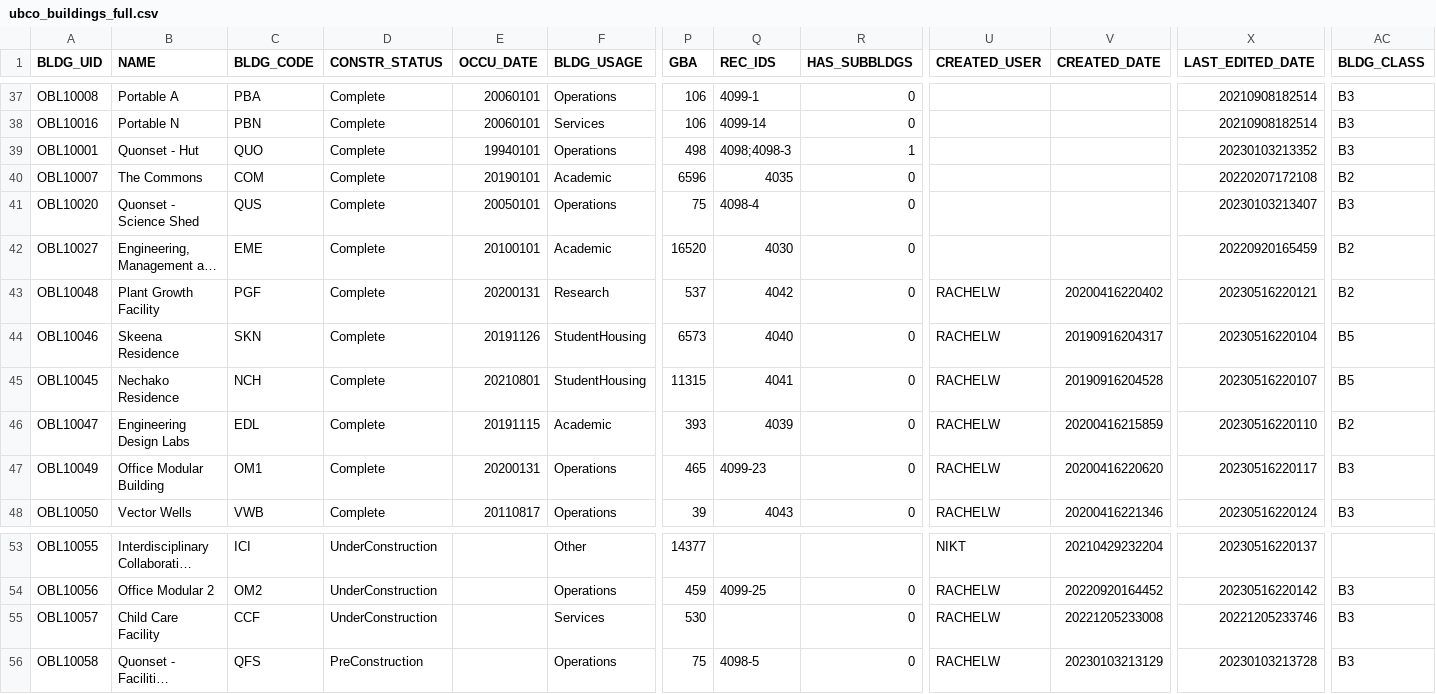
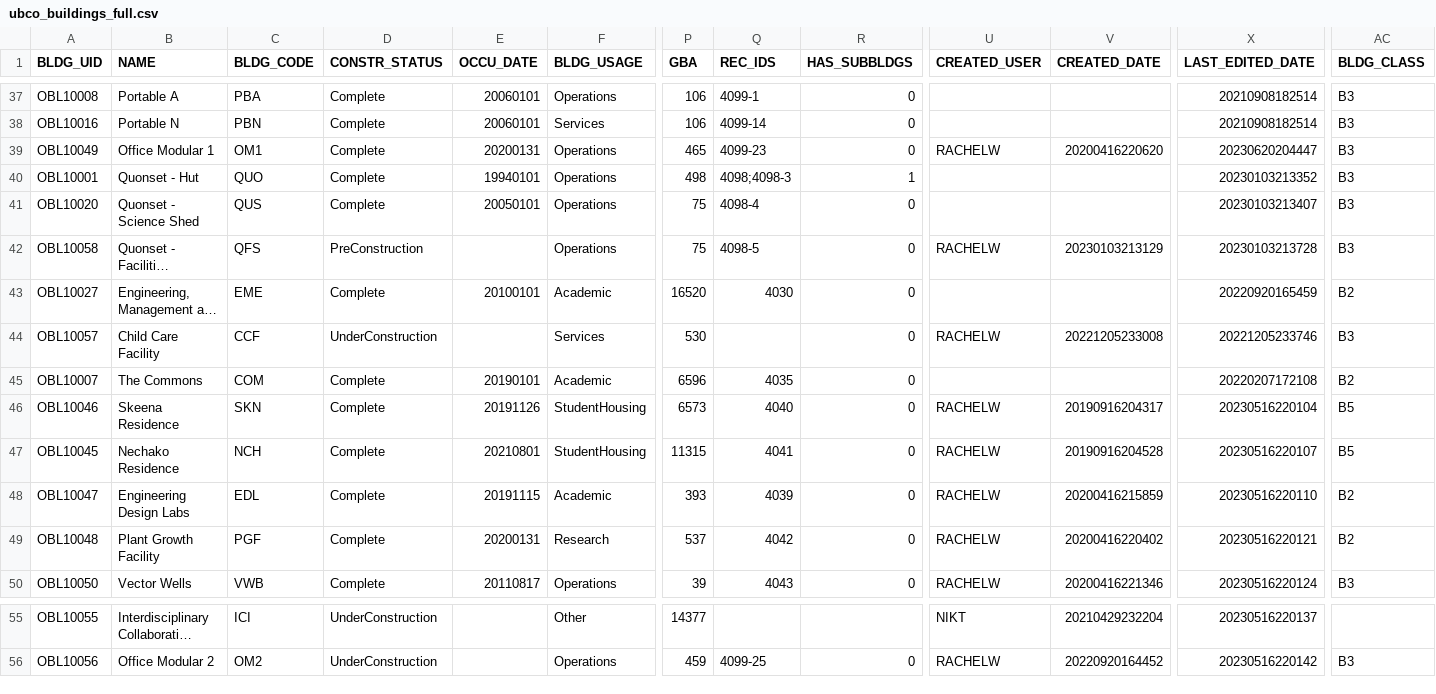
Before and after one commit to UBCGeodata/ubc-geospatial-opendata, a CSV file: ubco/locations/csv/ubco_buildings_full.csv, drawn as a sheet; only a part is shown, gaps mark what is left out; long unchanged cells end in …; removed rows and columns are numbered as before the commit, all else as after; rows hold the shown columns only; the diff names each change by its address in the sheet, - before the commit and + after, or states it on an @@ line.

```diff
--- a/ubco/locations/csv/ubco_buildings_full.csv
+++ b/ubco/locations/csv/ubco_buildings_full.csv
+row 39: OBL10049 | Office Modular 1 | OM1 | Complete | 20200131 | Operations | 465 | 4099-23 | 0 | RACHELW | 20200416220620 | 20230620204447 | B3
@@ row 56 moved to row 42: OBL10058 @@
@@ row 42 moved to row 43: OBL10027 @@
@@ row 55 moved to row 44: OBL10057 @@
-row 43: OBL10048 | Plant Growth Facility | PGF | Complete | 20200131 | Research | 537 | 4042 | 0 | RACHELW | 20200416220402 | 20230516220121 | B2
-A49 (BLDG_UID): OBL10049
+A49 (BLDG_UID): OBL10048
-B49 (NAME): Office Modular Building
+B49 (NAME): Plant Growth Facility
-C49 (BLDG_CODE): OM1
+C49 (BLDG_CODE): PGF
-F49 (BLDG_USAGE): Operations
+F49 (BLDG_USAGE): Research
-P49 (GBA): 465
+P49 (GBA): 537
-Q49 (REC_IDS): 4099-23
+Q49 (REC_IDS): 4042
-V49 (CREATED_DATE): 20200416220620
+V49 (CREATED_DATE): 20200416220402
-X49 (LAST_EDITED_DATE): 20230516220117
+X49 (LAST_EDITED_DATE): 20230516220121
-AC49 (BLDG_CLASS): B3
+AC49 (BLDG_CLASS): B2
```
Also changed, not shown: off-campus/locations/csv/ubc_regional_locations.csv, ubcv/locations/csv/ubcv_address.csv, 16 other files.
